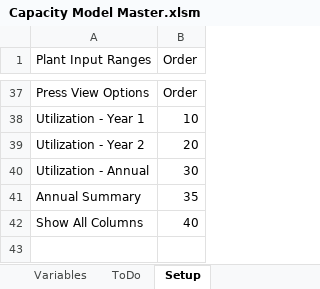
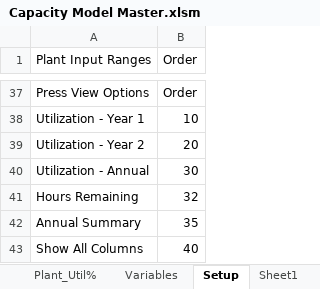
Before and after one commit to bluei/gill-capacity, an Excel workbook: Capacity Model Master.xlsm, sheet Setup, drawn as a sheet; only a part is shown, gaps mark what is left out; values as stored, in another font and other column widths than the file's, no borders; table styles not drawn; the diff names each change by its address in the sheet, - before the commit and + after, or states it on an @@ line.

```diff
--- a/Capacity Model Master.xlsm (sheet Setup)
+++ b/Capacity Model Master.xlsm (sheet Setup)
-sheet tab: ToDo
+sheet tab: Sheet1
+row 41: Hours Remaining | 32
```
Also changed, not shown: sheet Press, sheet Parts, sheet Tonnage, sheet Plants, sheet Variables, formulas that keep their value, hidden cells, charts or pictures, CAPACITY-LOADING WORKBOOk 12.17.2014.xlsx, Data Load Prepped.xlsx, 3 other files.
